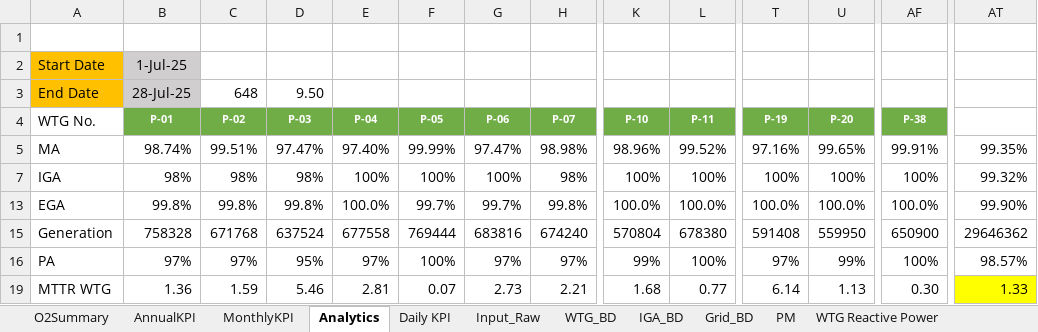
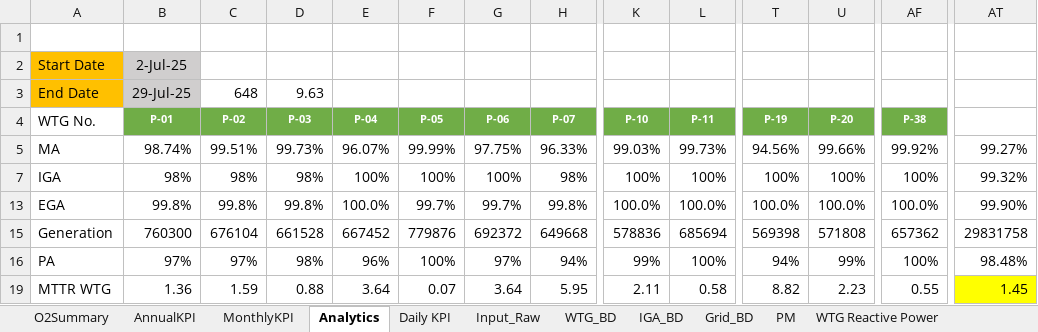
Before and after one commit to Awesome20225266/dgr-deviation-dashboard, an Excel workbook: DGR_Backup/DGR_PWEPL.xlsx, sheet Analytics, drawn as a sheet; only a part is shown, gaps mark what is left out; values as stored, in another font and other column widths than the file's, no borders; charts and pictures and conditional formats not drawn; removed rows and columns are numbered as before the commit, all else as after; rows hold the shown columns only; the diff covers the shown part only; the diff names each change by its address in the sheet, - before the commit and + after, or states it on an @@ line.

```diff
--- a/DGR_Backup/DGR_PWEPL.xlsx (sheet Analytics)
+++ b/DGR_Backup/DGR_PWEPL.xlsx (sheet Analytics)
-B2: 1-Jul-25
+B2: 2-Jul-25
-B3: 28-Jul-25
+B3: 29-Jul-25
-D3: 9.50
+D3: 9.63
-D5: 97.47%
+D5: 99.73%
-E5: 97.40%
+E5: 96.07%
-G5: 97.47%
+G5: 97.75%
-H5: 98.98%
+H5: 96.33%
-K5: 98.96%
+K5: 99.03%
-L5: 99.52%
+L5: 99.73%
-T5: 97.16%
+T5: 94.56%
-U5: 99.65%
+U5: 99.66%
-AF5: 99.91%
+AF5: 99.92%
-AT5: 99.35%
+AT5: 99.27%
-row 15: Generation | 758328 | 671768 | 637524 | 677558 | 769444 | 683816 | 674240 | 570804 | 678380 | 591408 | 559950 | 650900 | 29646362
+row 15: Generation | 760300 | 676104 | 661528 | 667452 | 779876 | 692372 | 649668 | 578836 | 685694 | 569398 | 571808 | 657362 | 29831758
-D16: 95%
+D16: 98%
-E16: 97%
+E16: 96%
-H16: 97%
+H16: 94%
-T16: 97%
+T16: 94%
-AT16: 98.57%
+AT16: 98.48%
-D19: 5.46
+D19: 0.88
-E19: 2.81
+E19: 3.64
-G19: 2.73
+G19: 3.64
-H19: 2.21
+H19: 5.95
-K19: 1.68
+K19: 2.11
-L19: 0.77
+L19: 0.58
-T19: 6.14
+T19: 8.82
-U19: 1.13
+U19: 2.23
-AF19: 0.30
+AF19: 0.55
-AT19: 1.33
+AT19: 1.45
```
Also changed, not shown: 1 added row, 1 removed row and 10 edited cells elsewhere in this sheet, sheet Input_Raw, sheet WTG_BD, sheet O2Summary, sheet WTG Reactive Power, sheet IGA_BD, sheet MonthlyKPI, 2 more sheets, hidden cells, DGR_Backup/DGR_Ghatodi.xlsx, DGR_Backup/DGR_ISTS_Washi_Solar.xlsx, 18 other files.
